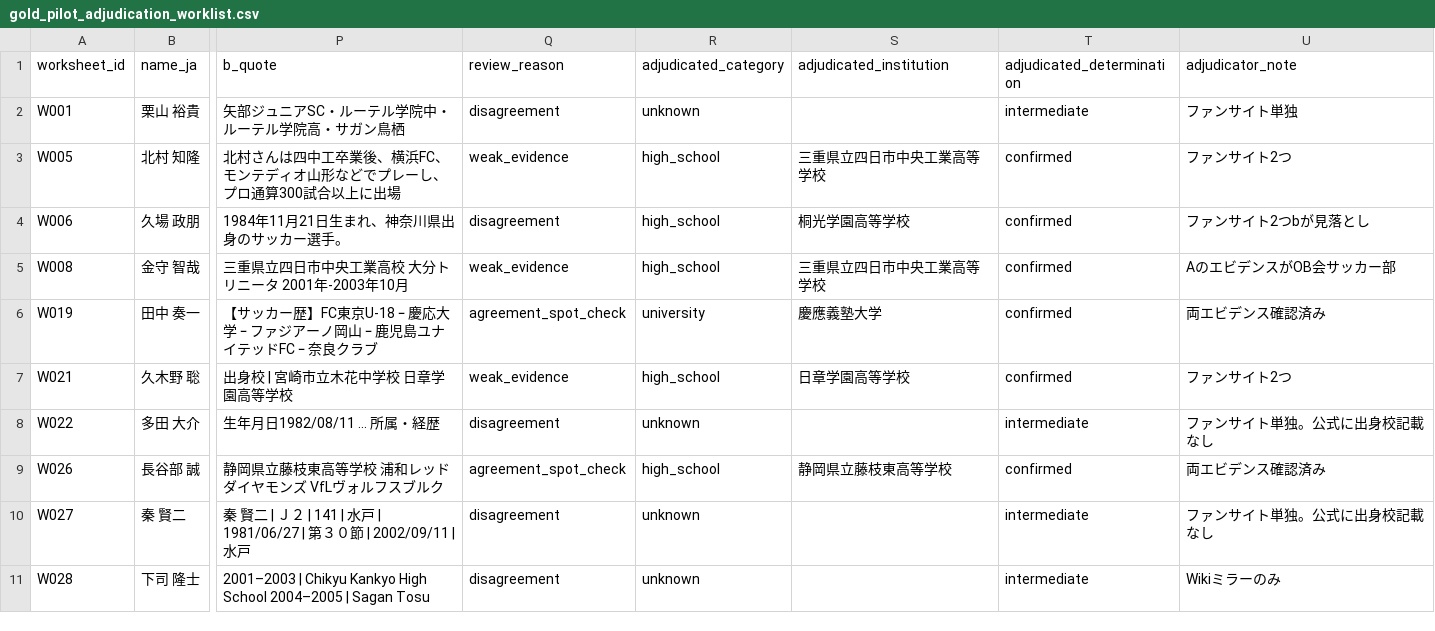
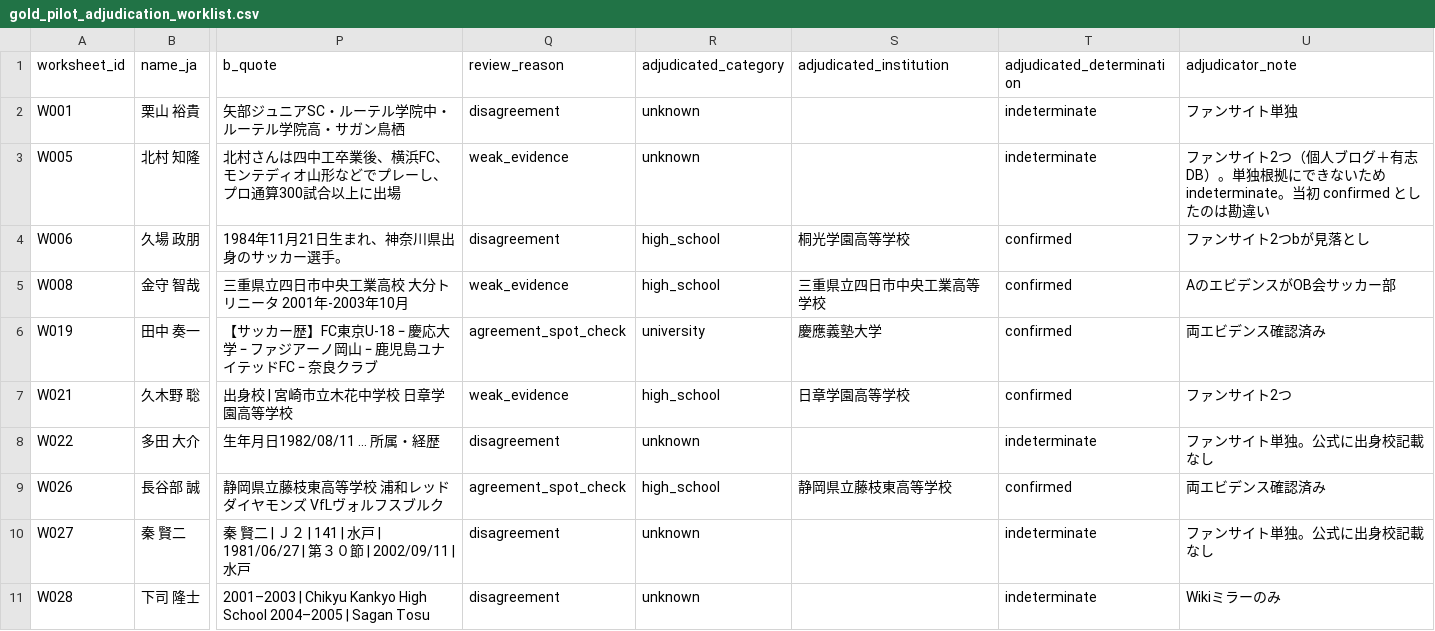
Before and after one commit to hyogoa2c/jfa-talent-analysis, a CSV file: data/manual/gold_pilot_adjudication_worklist.csv, drawn as a sheet; only a part is shown, gaps mark what is left out; the diff names each change by its address in the sheet, - before the commit and + after, or states it on an @@ line.

```diff
--- a/data/manual/gold_pilot_adjudication_worklist.csv
+++ b/data/manual/gold_pilot_adjudication_worklist.csv
-T2 (adjudicated_determination): intermediate
+T2 (adjudicated_determination): indeterminate
-R3 (adjudicated_category): high_school
+R3 (adjudicated_category): unknown
-S3 (adjudicated_institution): 三重県立四日市中央工業高等学校
+S3 (adjudicated_institution): (empty)
-T3 (adjudicated_determination): confirmed
+T3 (adjudicated_determination): indeterminate
-U3 (adjudicator_note): ファンサイト2つ
+U3 (adjudicator_note): ファンサイト2つ（個人ブログ＋有志DB）。単独根拠にできないため indeterminate。当初 confirmed としたのは勘違い
-T8 (adjudicated_determination): intermediate
+T8 (adjudicated_determination): indeterminate
-T10:T11 (adjudicated_determination): intermediate
+T10:T11 (adjudicated_determination): indeterminate
```
Also changed, not shown: 4 other files.
